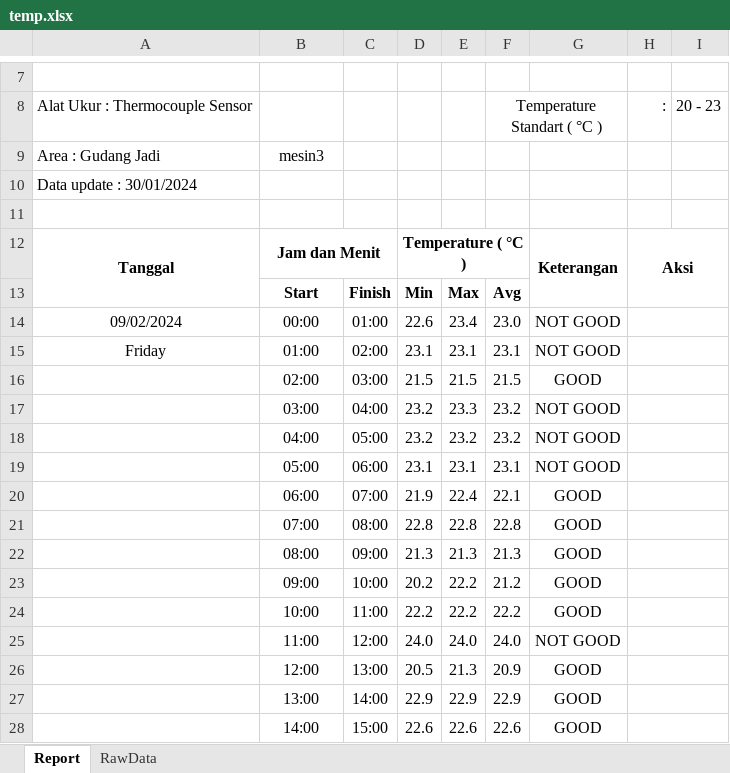
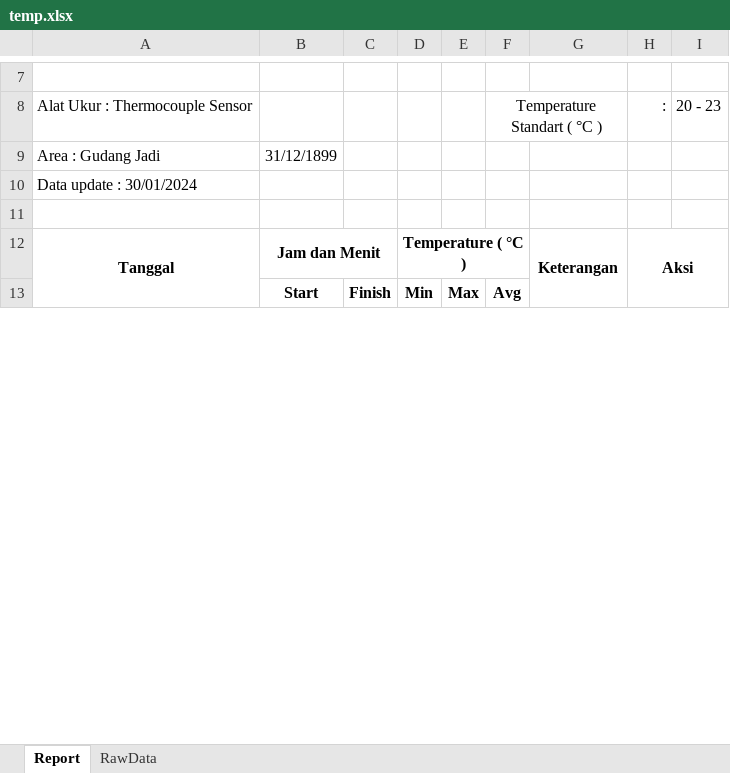
Before and after one commit to Inovasi-Otomasi/Excel-Reporting-kansai, an Excel workbook: Report/temp.xlsx, sheet Report, drawn as a sheet; only a part is shown, gaps mark what is left out; values as stored, in another font and other column widths than the file's, no borders; charts and pictures and conditional formats not drawn; removed rows and columns are numbered as before the commit, all else as after; the diff covers the shown part only; the diff names each change by its address in the sheet, - before the commit and + after, or states it on an @@ line.

Commit message:
update temp Report

```diff
--- a/Report/temp.xlsx (sheet Report)
+++ b/Report/temp.xlsx (sheet Report)
-B9: mesin3
+B9: 31/12/1899
-row 14: 09/02/2024 | 00:00 | 01:00 | 22.6 | 23.4 | 23.0 | NOT GOOD
-row 15: Friday | 01:00 | 02:00 | 23.1 | 23.1 | 23.1 | NOT GOOD
-row 16:  | 02:00 | 03:00 | 21.5 | 21.5 | 21.5 | GOOD
-row 17:  | 03:00 | 04:00 | 23.2 | 23.3 | 23.2 | NOT GOOD
-row 18:  | 04:00 | 05:00 | 23.2 | 23.2 | 23.2 | NOT GOOD
-row 19:  | 05:00 | 06:00 | 23.1 | 23.1 | 23.1 | NOT GOOD
-row 20:  | 06:00 | 07:00 | 21.9 | 22.4 | 22.1 | GOOD
-row 21:  | 07:00 | 08:00 | 22.8 | 22.8 | 22.8 | GOOD
-row 22:  | 08:00 | 09:00 | 21.3 | 21.3 | 21.3 | GOOD
-row 23:  | 09:00 | 10:00 | 20.2 | 22.2 | 21.2 | GOOD
-row 24:  | 10:00 | 11:00 | 22.2 | 22.2 | 22.2 | GOOD
-row 25:  | 11:00 | 12:00 | 24.0 | 24.0 | 24.0 | NOT GOOD
-row 26:  | 12:00 | 13:00 | 20.5 | 21.3 | 20.9 | GOOD
-row 27:  | 13:00 | 14:00 | 22.9 | 22.9 | 22.9 | GOOD
-row 28:  | 14:00 | 15:00 | 22.6 | 22.6 | 22.6 | GOOD
```
Also changed, not shown: 24 added rows, 9 removed rows and 1 edited cell elsewhere in this sheet, sheet RawData, charts or pictures.
